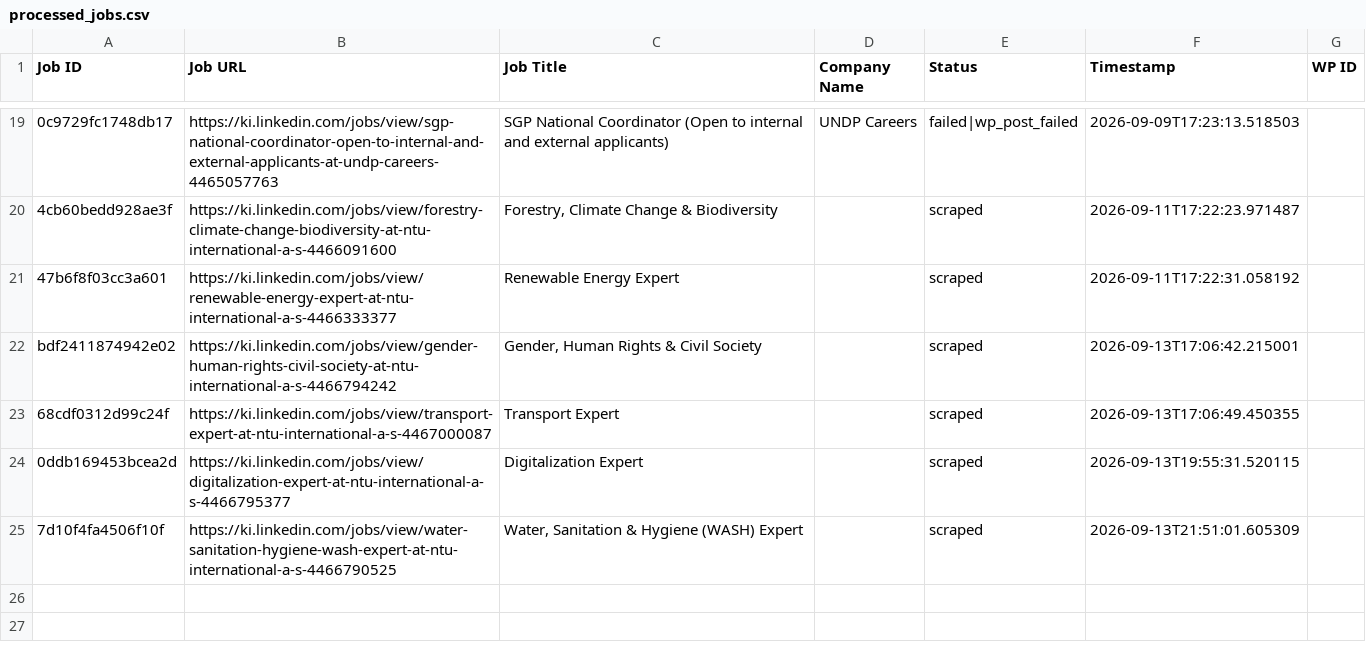
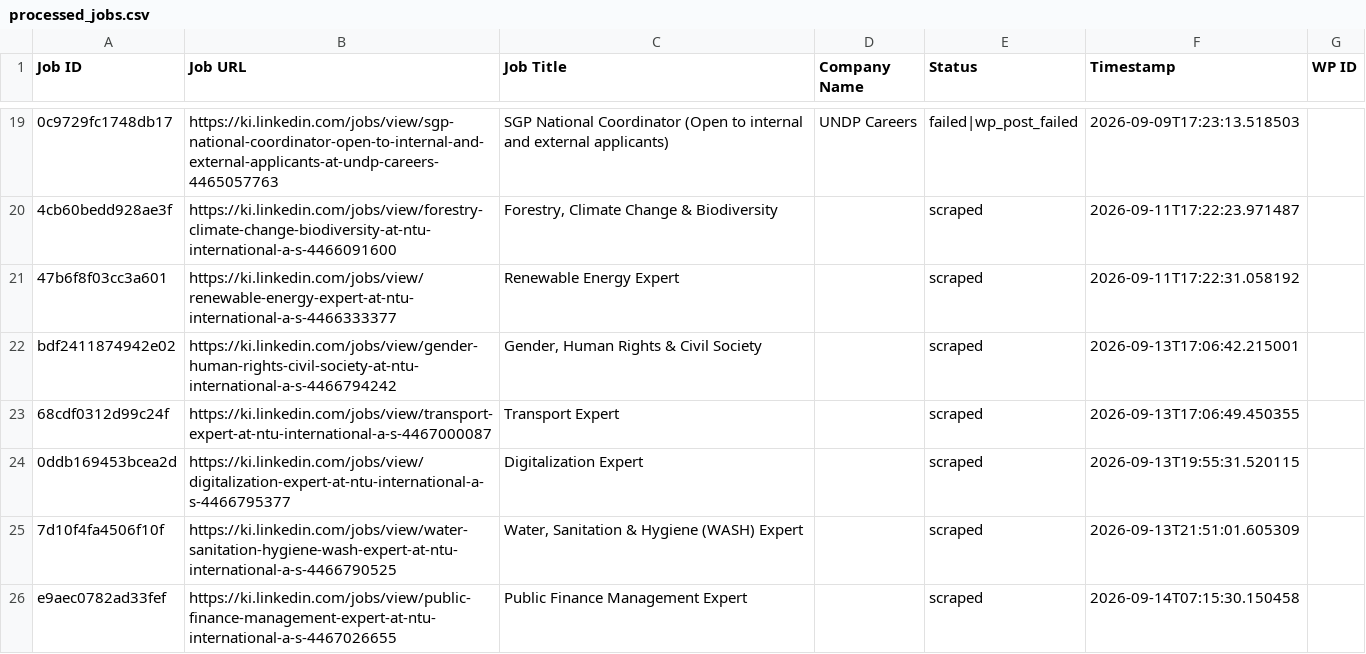
Before and after one commit to mimusdesign/ki, a CSV file: processed_jobs.csv, drawn as a sheet; only a part is shown, gaps mark what is left out.

```diff
--- a/processed_jobs.csv
+++ b/processed_jobs.csv
@@ -25 +25,2 @@ bdf2411874942e02,https://ki.linkedin.com/jobs/view/gender-human-rights-civil-soc
 7d10f4fa4506f10f,https://ki.linkedin.com/jobs/view/water-sanitation-hygiene-wash-expert-at-ntu-international-a-s-4466790525,"Water, Sanitation & Hygiene (WASH) Expert",,scraped,2026-09-13T21:51:01.605309,
+e9aec0782ad33fef,https://ki.linkedin.com/jobs/view/public-finance-management-expert-at-ntu-international-a-s-4467026655,Public Finance Management Expert,,scraped,2026-09-14T07:15:30.150458,
```
